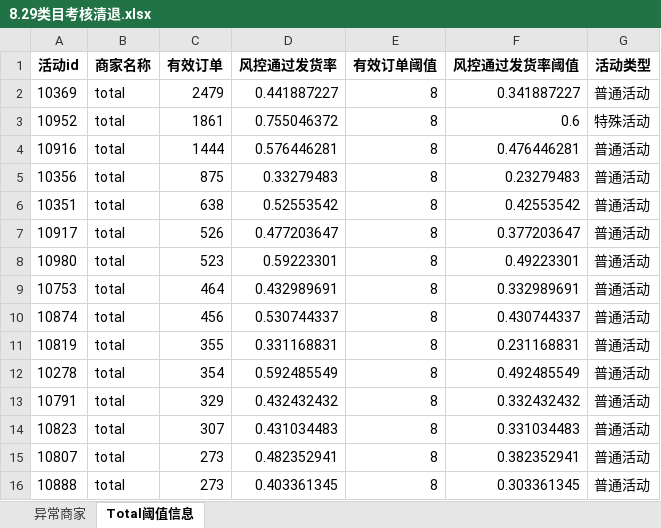
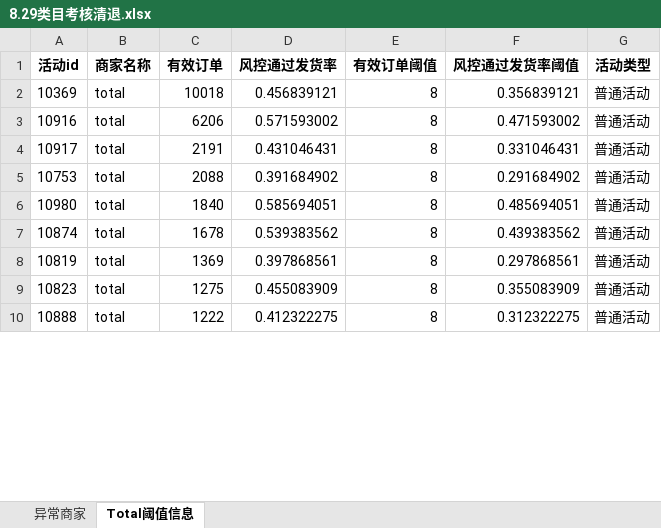
Before and after one commit to Ccccfy/dingtalk-images, an Excel workbook: 8.29类目考核清退.xlsx, sheet Total阈值信息, drawn as a sheet; only a part is shown; values as stored, in another font and other column widths than the file's, no borders; removed rows and columns are numbered as before the commit, all else as after; the diff covers the shown part only; the diff names each change by its address in the sheet, - before the commit and + after, or states it on an @@ line.

```diff
--- a/8.29类目考核清退.xlsx (sheet Total阈值信息)
+++ b/8.29类目考核清退.xlsx (sheet Total阈值信息)
-C2 (有效订单): 2479
+C2 (有效订单): 10018
-D2 (风控通过发货率): 0.441887227
+D2 (风控通过发货率): 0.456839121
-F2 (风控通过发货率阈值): 0.341887227
+F2 (风控通过发货率阈值): 0.356839121
-row 3: 10952 | total | 1861 | 0.755046372 | 8 | 0.6 | 特殊活动
-C3 (有效订单): 1444
+C3 (有效订单): 6206
-D3 (风控通过发货率): 0.576446281
+D3 (风控通过发货率): 0.571593002
-F3 (风控通过发货率阈值): 0.476446281
+F3 (风控通过发货率阈值): 0.471593002
-row 5: 10356 | total | 875 | 0.33279483 | 8 | 0.23279483 | 普通活动
-row 6: 10351 | total | 638 | 0.52553542 | 8 | 0.42553542 | 普通活动
-C4 (有效订单): 526
+C4 (有效订单): 2191
-D4 (风控通过发货率): 0.477203647
+D4 (风控通过发货率): 0.431046431
-F4 (风控通过发货率阈值): 0.377203647
+F4 (风控通过发货率阈值): 0.331046431
-row 8: 10980 | total | 523 | 0.59223301 | 8 | 0.49223301 | 普通活动
-C5 (有效订单): 464
+C5 (有效订单): 2088
-D5 (风控通过发货率): 0.432989691
+D5 (风控通过发货率): 0.391684902
-F5 (风控通过发货率阈值): 0.332989691
+F5 (风控通过发货率阈值): 0.291684902
+row 6: 10980 | total | 1840 | 0.585694051 | 8 | 0.485694051 | 普通活动
-C7 (有效订单): 456
+C7 (有效订单): 1678
-D7 (风控通过发货率): 0.530744337
+D7 (风控通过发货率): 0.539383562
-F7 (风控通过发货率阈值): 0.430744337
+F7 (风控通过发货率阈值): 0.439383562
-C8 (有效订单): 355
+C8 (有效订单): 1369
-D8 (风控通过发货率): 0.331168831
+D8 (风控通过发货率): 0.397868561
-F8 (风控通过发货率阈值): 0.231168831
+F8 (风控通过发货率阈值): 0.297868561
-row 12: 10278 | total | 354 | 0.592485549 | 8 | 0.492485549 | 普通活动
-row 13: 10791 | total | 329 | 0.432432432 | 8 | 0.332432432 | 普通活动
-C9 (有效订单): 307
+C9 (有效订单): 1275
-D9 (风控通过发货率): 0.431034483
+D9 (风控通过发货率): 0.455083909
-F9 (风控通过发货率阈值): 0.331034483
+F9 (风控通过发货率阈值): 0.355083909
-row 15: 10807 | total | 273 | 0.482352941 | 8 | 0.382352941 | 普通活动
-C10 (有效订单): 273
+C10 (有效订单): 1222
-D10 (风控通过发货率): 0.403361345
+D10 (风控通过发货率): 0.412322275
-F10 (风控通过发货率阈值): 0.303361345
+F10 (风控通过发货率阈值): 0.312322275
```
Also changed, not shown: 12 added rows, 14 removed rows and 18 edited cells elsewhere in this sheet, sheet 异常商家.
